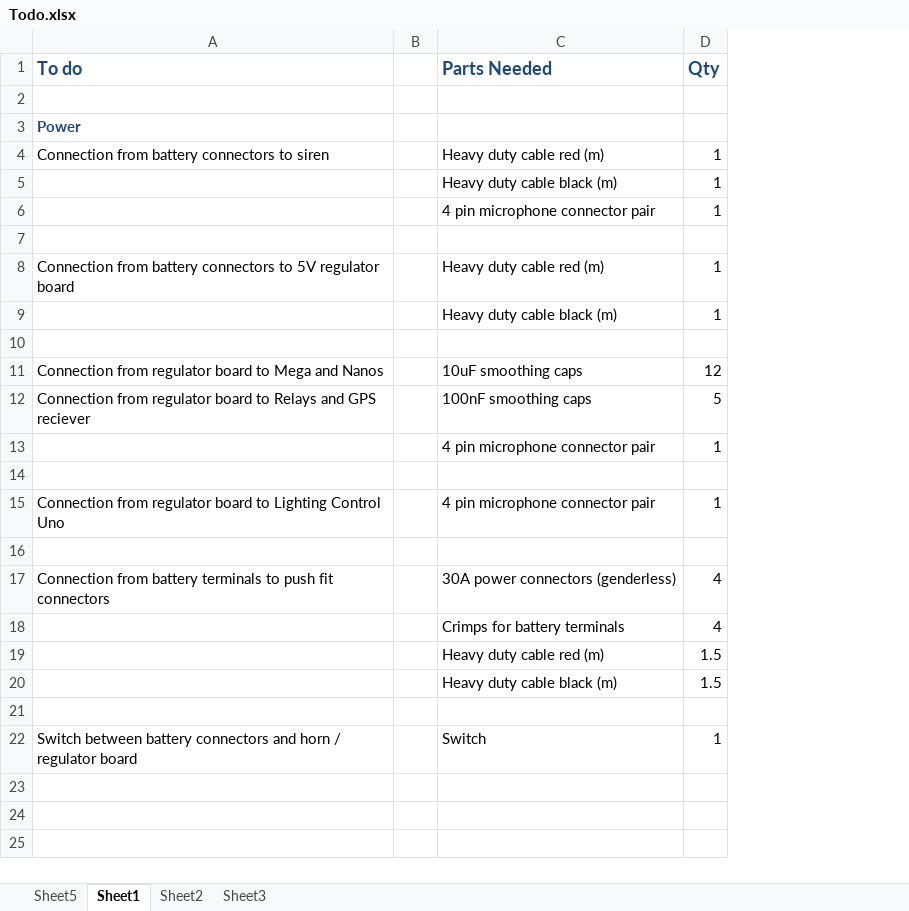
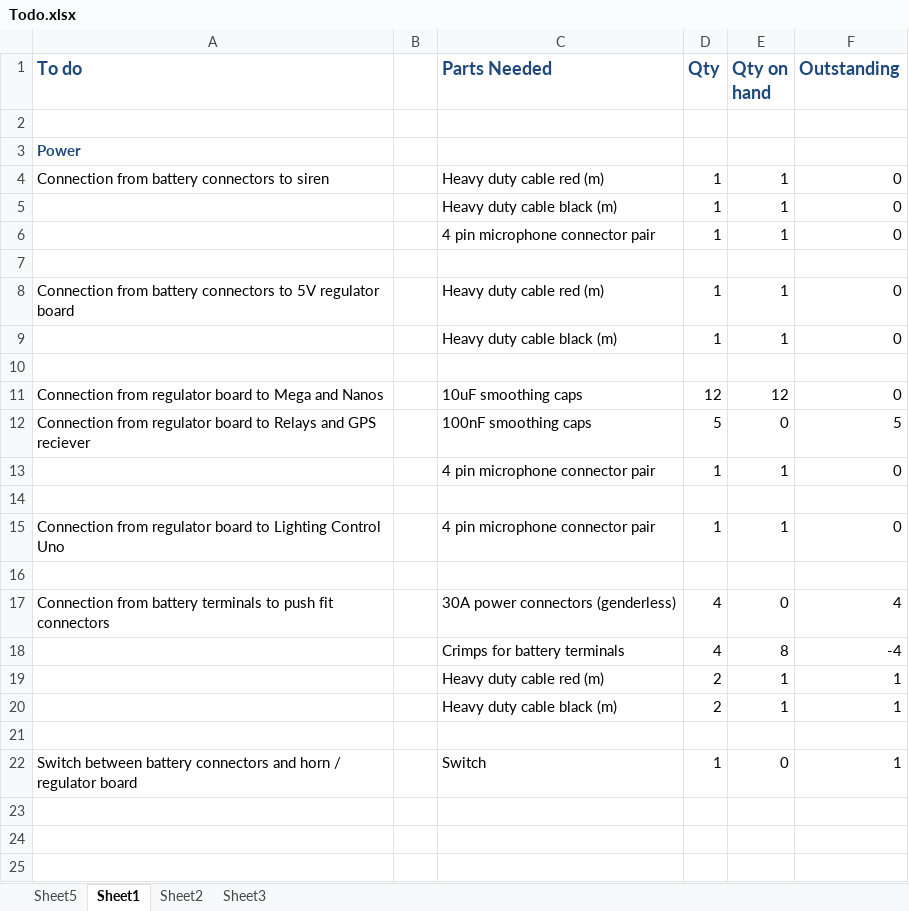
Before and after one commit to JCT250/Scooter, an Excel workbook: Todo.xlsx, sheet Sheet1, drawn as a sheet; only a part is shown; values as stored, in another font and other column widths than the file's, no borders; the diff names each change by its address in the sheet, - before the commit and + after, or states it on an @@ line.

```diff
--- a/Todo.xlsx (sheet Sheet1)
+++ b/Todo.xlsx (sheet Sheet1)
+column E (Qty on hand), rows 4-22: 1 | 1 | 1 |  | 1 | 1 |  | 12 | 0 | 1 |  | 1 |  | 0 | 8 | 1 | 1 |  | 0
+column F (Outstanding), rows 4-22: 0 | 0 | 0 |  | 0 | 0 |  | 0 | 5 | 0 |  | 0 |  | 4 | -4 | 1 | 1 |  | 1
-D19:D20 (Qty): 1.5
+D19:D20 (Qty): 2
```
Also changed, not shown: sheet Sheet5.
